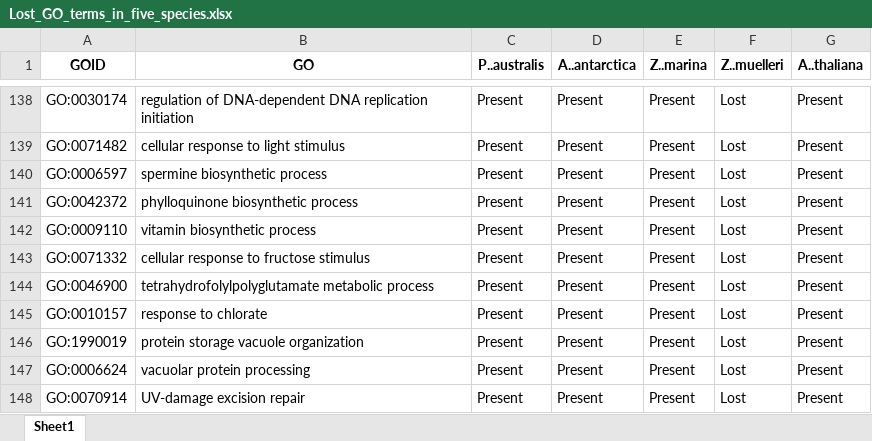
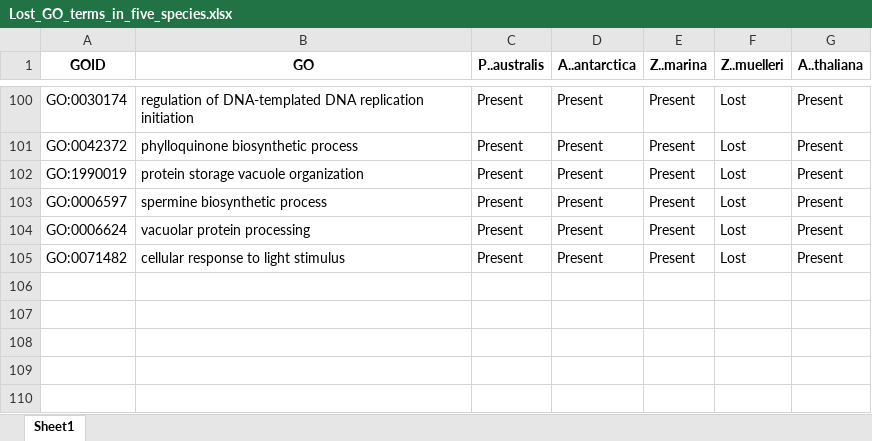
Before and after one commit to philippbayer/Amphibolis_Posidonia_Comparison, an Excel workbook: output/Lost_GO_terms_in_five_species.xlsx, sheet Sheet1, drawn as a sheet; only a part is shown, gaps mark what is left out; values as stored, in another font and other column widths than the file's, no borders; removed rows and columns are numbered as before the commit, all else as after; the diff covers the shown part only; the diff names each change by its address in the sheet, - before the commit and + after, or states it on an @@ line.

```diff
--- a/output/Lost_GO_terms_in_five_species.xlsx (sheet Sheet1)
+++ b/output/Lost_GO_terms_in_five_species.xlsx (sheet Sheet1)
-B100 (GO): regulation of DNA-dependent DNA replication…
+B100 (GO): regulation of DNA-templated DNA replication…
@@ row 141 moved to row 101: GO:0042372 @@
@@ row 146 moved to row 102: GO:1990019 @@
@@ row 140 moved to row 103: GO:0006597 @@
@@ row 147 moved to row 104: GO:0006624 @@
-row 142: GO:0009110 | vitamin biosynthetic process | Present | Present | Present | Lost | Present
-row 143: GO:0071332 | cellular response to fructose stimulus | Present | Present | Present | Lost | Present
-row 144: GO:0046900 | tetrahydrofolylpolyglutamate metabolic process | Present | Present | Present | Lost | Present
-row 145: GO:0010157 | response to chlorate | Present | Present | Present | Lost | Present
-row 148: GO:0070914 | UV-damage excision repair | Present | Present | Present | Lost | Present
```
Also changed, not shown: 6 added rows, 44 removed rows, 74 moved rows and 29 edited cells elsewhere in this sheet, output/Lost_GO_terms_in_five_species.PlantSpecific.xlsx, output/Seagrasses_shared_lost_genes.xlsx, 53 other files.
